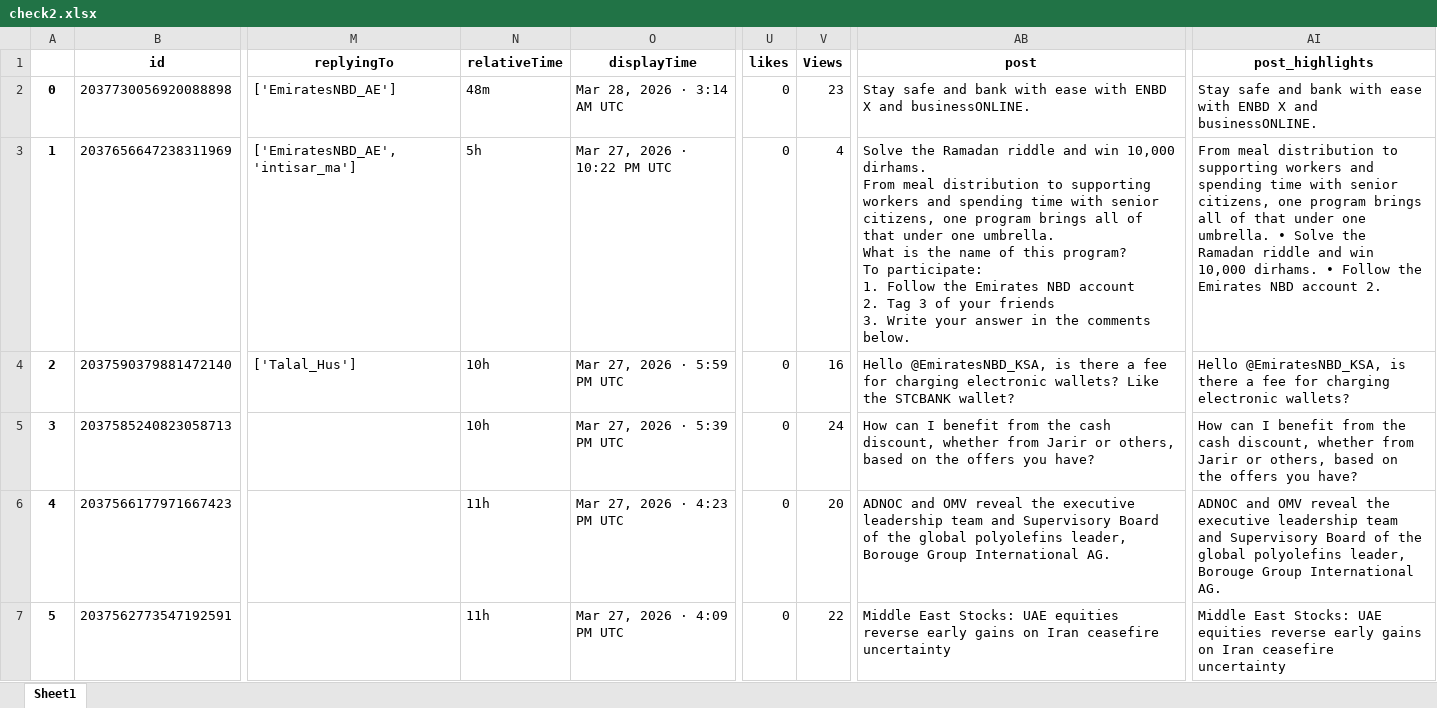
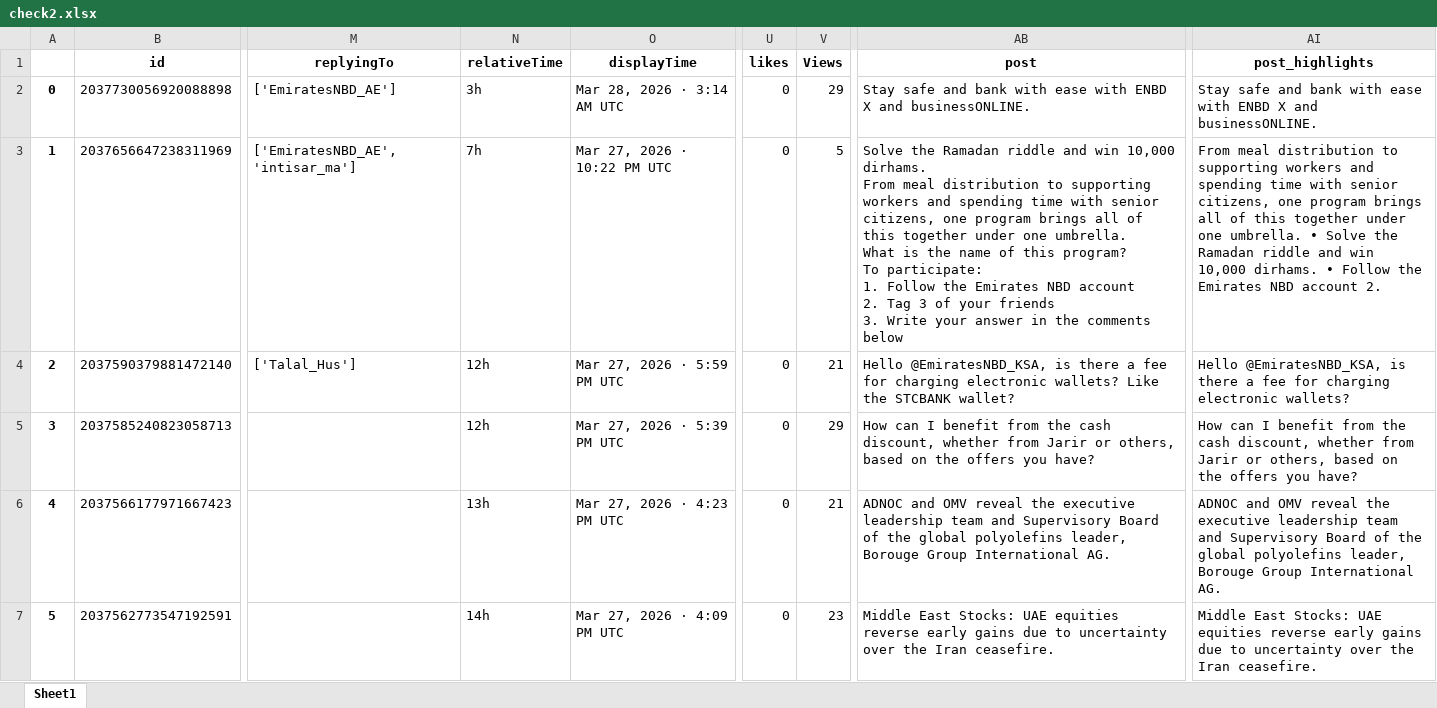
Before and after one commit to felixabraham670706/enbdtwitter_v1, an Excel workbook: check2.xlsx, sheet Sheet1, drawn as a sheet; only a part is shown, gaps mark what is left out; values as stored, in another font and other column widths than the file's, no borders; ↵ is a line break in a cell; the diff covers the shown part only; the diff names each change by its address in the sheet, - before the commit and + after, or states it on an @@ line.

```diff
--- a/check2.xlsx (sheet Sheet1)
+++ b/check2.xlsx (sheet Sheet1)
-N2 (relativeTime): 48m
+N2 (relativeTime): 3h
-V2 (Views): 23
+V2 (Views): 29
-N3 (relativeTime): 5h
+N3 (relativeTime): 7h
-V3 (Views): 4
+V3 (Views): 5
-AB3 (post): …all of that under one umbrella. ↵ What is the name of this program? ↵ To participate: ↵ 1. Follow the Emirates NBD account ↵ 2. Tag 3 of your friends ↵ 3. Write your answer in the comments below.
+AB3 (post): …all of this together under one umbrella. ↵ What is the name of this program? ↵ To participate: ↵ 1. Follow the Emirates NBD account ↵ 2. Tag 3 of your friends ↵ 3. Write your answer in the comments below
-AI3 (post_highlights): …all of that under one…
+AI3 (post_highlights): …all of this together under one…
-N4:N5 (relativeTime): 10h
+N4:N5 (relativeTime): 12h
-V4 (Views): 16
+V4 (Views): 21
-V5 (Views): 24
+V5 (Views): 29
-N6 (relativeTime): 11h
+N6 (relativeTime): 13h
-V6 (Views): 20
+V6 (Views): 21
-N7 (relativeTime): 11h
+N7 (relativeTime): 14h
-V7 (Views): 22
+V7 (Views): 23
-AB7 (post): …early gains on Iran ceasefire uncertainty
+AB7 (post): …early gains due to uncertainty over the Iran ceasefire.
-AI7 (post_highlights): …early gains on Iran ceasefire uncertainty
+AI7 (post_highlights): …early gains due to uncertainty over the Iran ceasefire.
```
Also changed, not shown: 1 added row, 102 edited cells and row numbers in column A elsewhere in this sheet, EI_ENBD_3post.xlsx, EI_ENDB_comments.xlsx, 8 other files.
